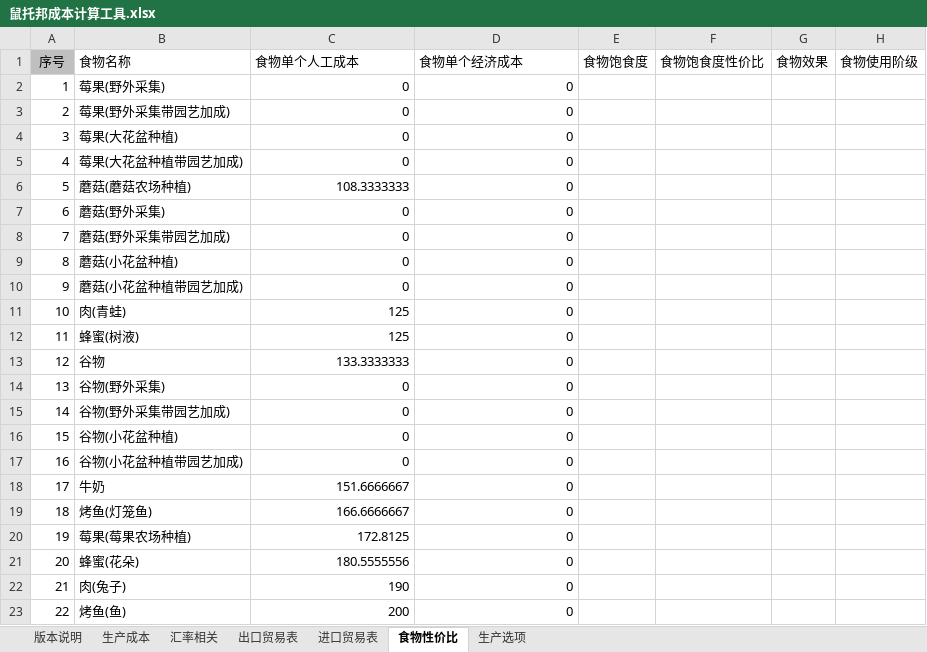
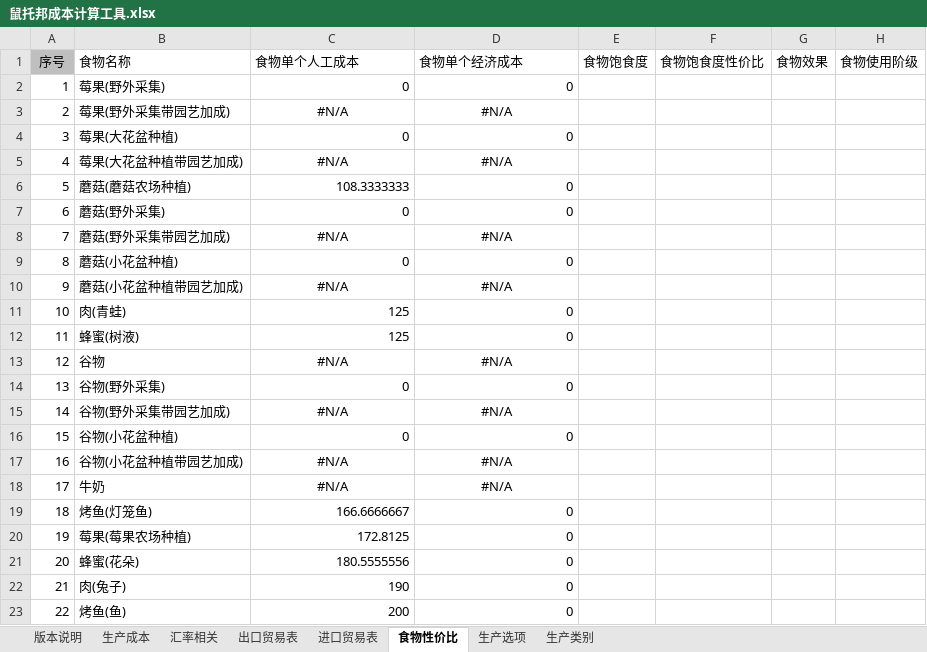
Before and after one commit to Karmel5950/NoteBook, an Excel workbook: 游戏相关/游戏笔记/鼠托邦/鼠托邦成本计算工具.xlsx, sheet 食物性价比, drawn as a sheet; only a part is shown; values as stored, in another font and other column widths than the file's, no borders; the diff covers the shown part only; the diff names each change by its address in the sheet, - before the commit and + after, or states it on an @@ line.

```diff
--- a/游戏相关/游戏笔记/鼠托邦/鼠托邦成本计算工具.xlsx (sheet 食物性价比)
+++ b/游戏相关/游戏笔记/鼠托邦/鼠托邦成本计算工具.xlsx (sheet 食物性价比)
+sheet tab: 生产类别
-C3 (食物单个人工成本): 0
+C3 (食物单个人工成本): #N/A
-C3:D3 alignment: right
+C3:D3 alignment: center
-D3 (食物单个经济成本): 0
+D3 (食物单个经济成本): #N/A
-C5 (食物单个人工成本): 0
+C5 (食物单个人工成本): #N/A
-C5:D5 alignment: right
+C5:D5 alignment: center
-D5 (食物单个经济成本): 0
+D5 (食物单个经济成本): #N/A
-C8 (食物单个人工成本): 0
+C8 (食物单个人工成本): #N/A
-C8:D8 alignment: right
+C8:D8 alignment: center
-D8 (食物单个经济成本): 0
+D8 (食物单个经济成本): #N/A
-C10 (食物单个人工成本): 0
+C10 (食物单个人工成本): #N/A
-C10:D10 alignment: right
+C10:D10 alignment: center
-D10 (食物单个经济成本): 0
+D10 (食物单个经济成本): #N/A
-C13 (食物单个人工成本): 133.3333333
+C13 (食物单个人工成本): #N/A
-C13:D13 alignment: right
+C13:D13 alignment: center
-D13 (食物单个经济成本): 0
+D13 (食物单个经济成本): #N/A
-C15 (食物单个人工成本): 0
+C15 (食物单个人工成本): #N/A
-C15:D15 alignment: right
+C15:D15 alignment: center
-D15 (食物单个经济成本): 0
+D15 (食物单个经济成本): #N/A
-C17 (食物单个人工成本): 0
+C17 (食物单个人工成本): #N/A
-C17:D18 alignment: right
+C17:D18 alignment: center
-D17:D18 (食物单个经济成本): 0
+D17:D18 (食物单个经济成本): #N/A
-C18 (食物单个人工成本): 151.6666667
+C18 (食物单个人工成本): #N/A
```
Also changed, not shown: 17 edited cells and cell formats elsewhere in this sheet, sheet 生产成本, sheet 进口贸易表, sheet 出口贸易表, sheet 生产选项, sheet 汇率相关, formulas that keep their value, hidden cells.
